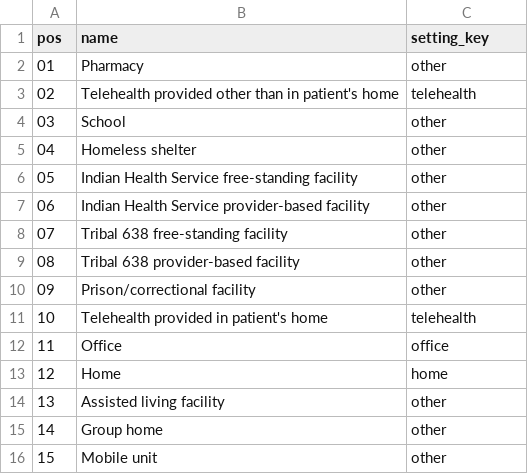
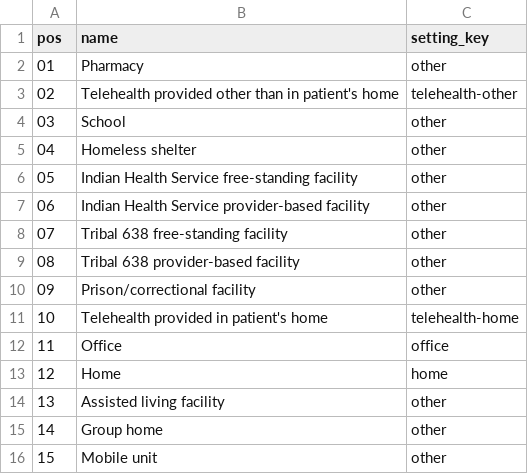
Before and after one commit to bleepbleep88/price-transparency-explorer, a TSV file: src/PriceExplorer.Api/Core/Reference/place_of_service.tsv, drawn as a sheet; only a part is shown.

```diff
--- a/src/PriceExplorer.Api/Core/Reference/place_of_service.tsv
+++ b/src/PriceExplorer.Api/Core/Reference/place_of_service.tsv
@@ -2,3 +2,3 @@ pos	name	setting_key
 01	Pharmacy	other
-02	Telehealth provided other than in patient's home	telehealth
+02	Telehealth provided other than in patient's home	telehealth-other
 03	School	other
@@ -10,3 +10,3 @@ pos	name	setting_key
 09	Prison/correctional facility	other
-10	Telehealth provided in patient's home	telehealth
+10	Telehealth provided in patient's home	telehealth-home
 11	Office	office
```
Also changed, not shown: src/PriceExplorer.Api/Core/Reference/settings.tsv, 23 other files.
